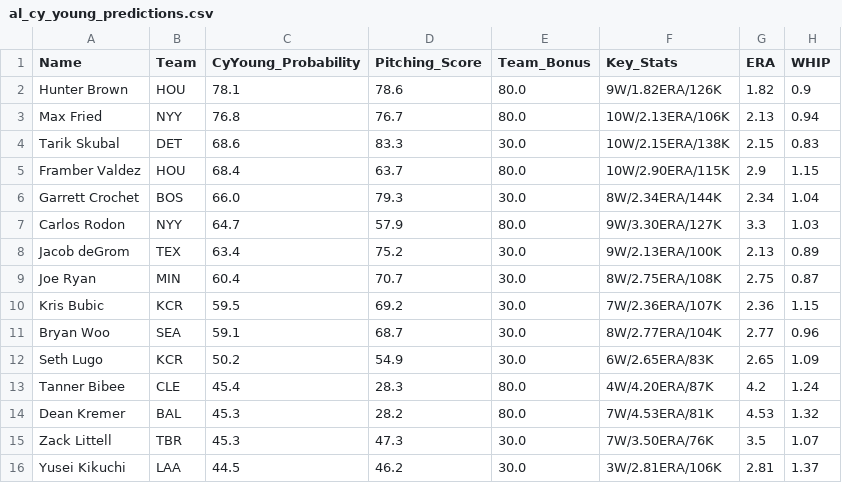
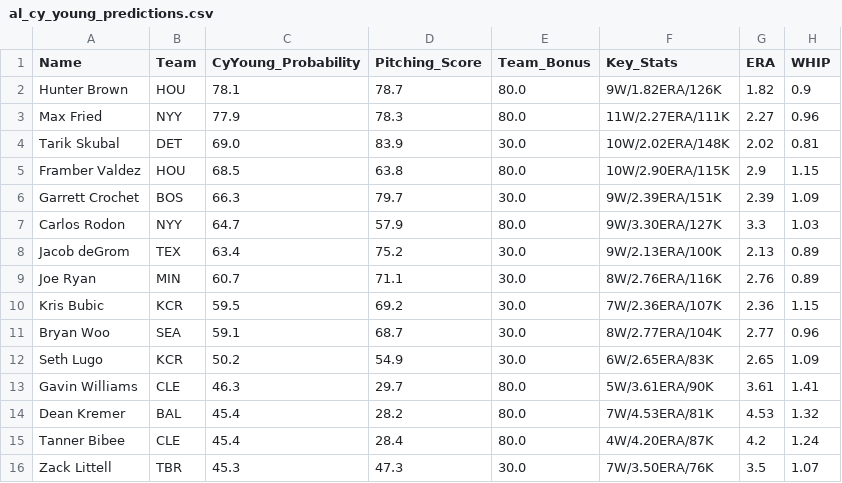
Before and after one commit to jjesse/baseball_stats, a CSV file: docs/al_cy_young_predictions.csv, drawn as a sheet.

```diff
--- a/docs/al_cy_young_predictions.csv
+++ b/docs/al_cy_young_predictions.csv
@@ -1,10 +1,10 @@
 Name,Team,CyYoung_Probability,Pitching_Score,Team_Bonus,Key_Stats,ERA,WHIP
-Hunter Brown,HOU,78.1,78.6,80.0,9W/1.82ERA/126K,1.82,0.9
-Max Fried,NYY,76.8,76.7,80.0,10W/2.13ERA/106K,2.13,0.94
-Tarik Skubal,DET,68.6,83.3,30.0,10W/2.15ERA/138K,2.15,0.83
-Framber Valdez,HOU,68.4,63.7,80.0,10W/2.90ERA/115K,2.9,1.15
-Garrett Crochet,BOS,66.0,79.3,30.0,8W/2.34ERA/144K,2.34,1.04
+Hunter Brown,HOU,78.1,78.7,80.0,9W/1.82ERA/126K,1.82,0.9
+Max Fried,NYY,77.9,78.3,80.0,11W/2.27ERA/111K,2.27,0.96
+Tarik Skubal,DET,69.0,83.9,30.0,10W/2.02ERA/148K,2.02,0.81
+Framber Valdez,HOU,68.5,63.8,80.0,10W/2.90ERA/115K,2.9,1.15
+Garrett Crochet,BOS,66.3,79.7,30.0,9W/2.39ERA/151K,2.39,1.09
 Carlos Rodon,NYY,64.7,57.9,80.0,9W/3.30ERA/127K,3.3,1.03
 Jacob deGrom,TEX,63.4,75.2,30.0,9W/2.13ERA/100K,2.13,0.89
-Joe Ryan,MIN,60.4,70.7,30.0,8W/2.75ERA/108K,2.75,0.87
+Joe Ryan,MIN,60.7,71.1,30.0,8W/2.76ERA/116K,2.76,0.89
 Kris Bubic,KCR,59.5,69.2,30.0,7W/2.36ERA/107K,2.36,1.15
@@ -12,5 +12,5 @@ Bryan Woo,SEA,59.1,68.7,30.0,8W/2.77ERA/104K,2.77,0.96
 Seth Lugo,KCR,50.2,54.9,30.0,6W/2.65ERA/83K,2.65,1.09
-Tanner Bibee,CLE,45.4,28.3,80.0,4W/4.20ERA/87K,4.2,1.24
-Dean Kremer,BAL,45.3,28.2,80.0,7W/4.53ERA/81K,4.53,1.32
+Gavin Williams,CLE,46.3,29.7,80.0,5W/3.61ERA/90K,3.61,1.41
+Dean Kremer,BAL,45.4,28.2,80.0,7W/4.53ERA/81K,4.53,1.32
+Tanner Bibee,CLE,45.4,28.4,80.0,4W/4.20ERA/87K,4.2,1.24
 Zack Littell,TBR,45.3,47.3,30.0,7W/3.50ERA/76K,3.5,1.07
-Yusei Kikuchi,LAA,44.5,46.2,30.0,3W/2.81ERA/106K,2.81,1.37
```
Also changed, not shown: docs/al_mvp_predictions.csv, docs/nl_cy_young_predictions.csv, 2 other files.
